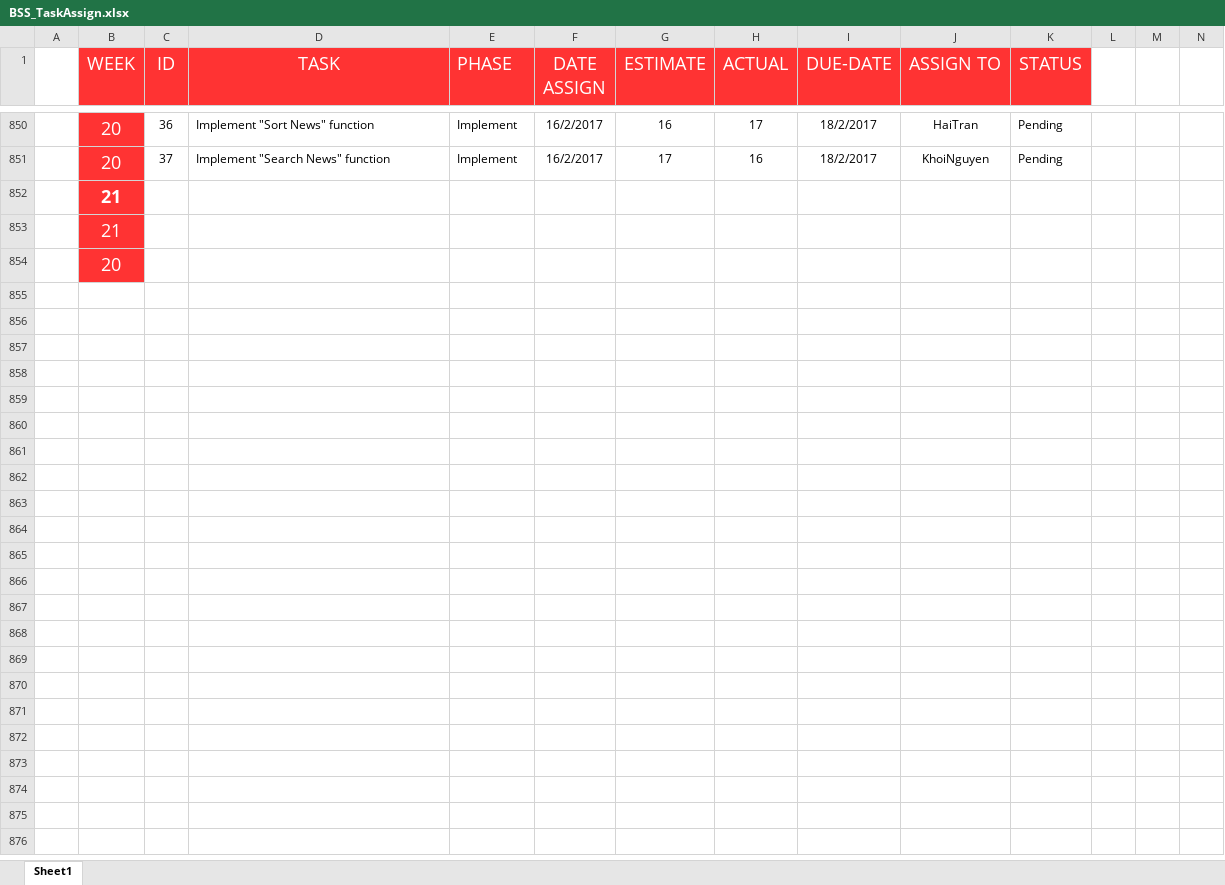
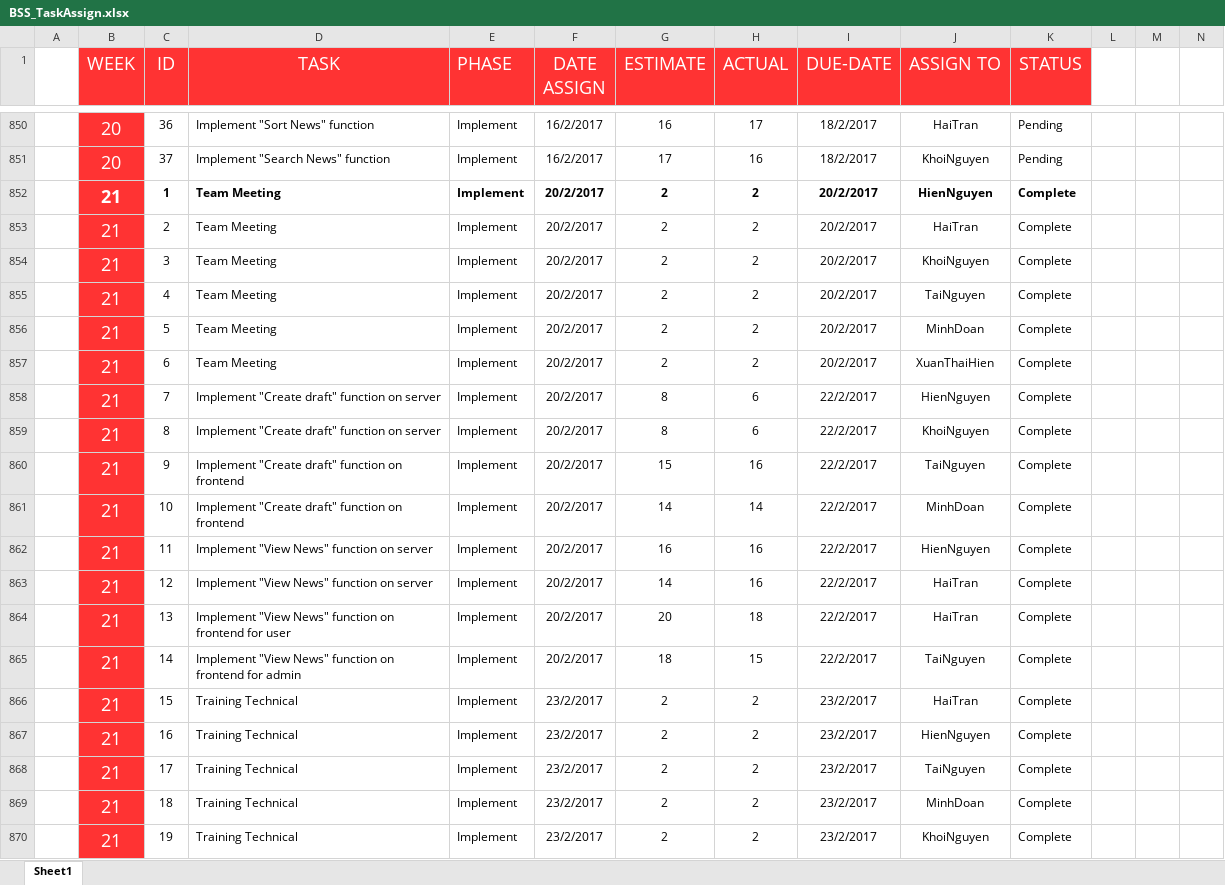
Before and after one commit to Haitrancntt/CapstonProject, an Excel workbook: 1.DELIVERABLE/1.8 TASK_ASSIGN/BSS_TaskAssign.xlsx, sheet Sheet1, drawn as a sheet; only a part is shown, gaps mark what is left out; values as stored, in another font and other column widths than the file's, no borders; removed rows and columns are numbered as before the commit, all else as after; rows hold the shown columns only; the diff covers the shown part only; the diff names each change by its address in the sheet, - before the commit and + after, or states it on an @@ line.

Commit message:
Commit task assign and effort log

```diff
--- a/1.DELIVERABLE/1.8 TASK_ASSIGN/BSS_TaskAssign.xlsx (sheet Sheet1)
+++ b/1.DELIVERABLE/1.8 TASK_ASSIGN/BSS_TaskAssign.xlsx (sheet Sheet1)
-row 852:  | 21
-row 853:  | 21
-row 854:  | 20
+row 852:  | 21 | 1 | Team Meeting | Implement | 20/2/2017 | 2 | 2 | 20/2/2017 | HienNguyen | Complete
+row 853:  | 21 | 2 | Team Meeting | Implement | 20/2/2017 | 2 | 2 | 20/2/2017 | HaiTran | Complete
+row 854:  | 21 | 3 | Team Meeting | Implement | 20/2/2017 | 2 | 2 | 20/2/2017 | KhoiNguyen | Complete
+row 855:  | 21 | 4 | Team Meeting | Implement | 20/2/2017 | 2 | 2 | 20/2/2017 | TaiNguyen | Complete
+row 856:  | 21 | 5 | Team Meeting | Implement | 20/2/2017 | 2 | 2 | 20/2/2017 | MinhDoan | Complete
+row 857:  | 21 | 6 | Team Meeting | Implement | 20/2/2017 | 2 | 2 | 20/2/2017 | XuanThaiHien | Complete
+row 858:  | 21 | 7 | Implement "Create draft" function on server | Implement | 20/2/2017 | 8 | 6 | 22/2/2017 | HienNguyen | Complete
+row 859:  | 21 | 8 | Implement "Create draft" function on server | Implement | 20/2/2017 | 8 | 6 | 22/2/2017 | KhoiNguyen | Complete
+row 860:  | 21 | 9 | Implement "Create draft" function on frontend | Implement | 20/2/2017 | 15 | 16 | 22/2/2017 | TaiNguyen | Complete
+row 861:  | 21 | 10 | Implement "Create draft" function on frontend | Implement | 20/2/2017 | 14 | 14 | 22/2/2017 | MinhDoan | Complete
+row 862:  | 21 | 11 | Implement "View News" function on server | Implement | 20/2/2017 | 16 | 16 | 22/2/2017 | HienNguyen | Complete
+row 863:  | 21 | 12 | Implement "View News" function on server | Implement | 20/2/2017 | 14 | 16 | 22/2/2017 | HaiTran | Complete
+row 864:  | 21 | 13 | Implement "View News" function on frontend for user | Implement | 20/2/2017 | 20 | 18 | 22/2/2017 | HaiTran | Complete
+row 865:  | 21 | 14 | Implement "View News" function on frontend for admin | Implement | 20/2/2017 | 18 | 15 | 22/2/2017 | TaiNguyen | Complete
+row 866:  | 21 | 15 | Training Technical | Implement | 23/2/2017 | 2 | 2 | 23/2/2017 | HaiTran | Complete
+row 867:  | 21 | 16 | Training Technical | Implement | 23/2/2017 | 2 | 2 | 23/2/2017 | HienNguyen | Complete
+row 868:  | 21 | 17 | Training Technical | Implement | 23/2/2017 | 2 | 2 | 23/2/2017 | TaiNguyen | Complete
+row 869:  | 21 | 18 | Training Technical | Implement | 23/2/2017 | 2 | 2 | 23/2/2017 | MinhDoan | Complete
+row 870:  | 21 | 19 | Training Technical | Implement | 23/2/2017 | 2 | 2 | 23/2/2017 | KhoiNguyen | Complete
```
Also changed, not shown: 121 added rows elsewhere in this sheet, 28 other files.
